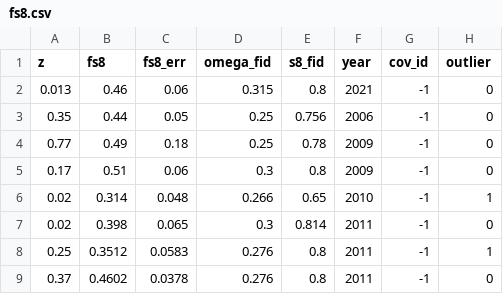
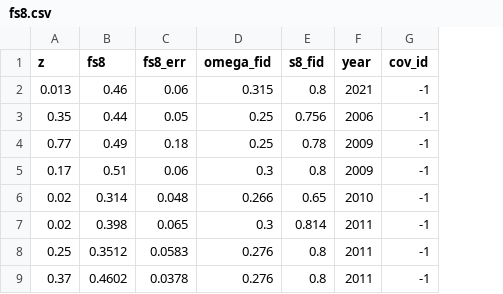
Before and after one commit to franciscotln/cosmology-model-fit, a CSV file: y2018fs8/raw/fs8.csv, drawn as a sheet; only a part is shown; the diff names each change by its address in the sheet, - before the commit and + after, or states it on an @@ line.

Commit message:
fs8 data compilation

```diff
--- a/y2018fs8/raw/fs8.csv
+++ b/y2018fs8/raw/fs8.csv
-column H (outlier), rows 2-9: 0 | 0 | 0 | 0 | 1 | 0 | 1 | 0
```
Also changed, not shown: 1 other file.
